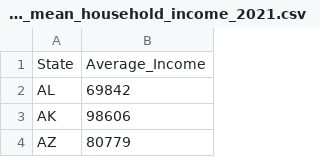
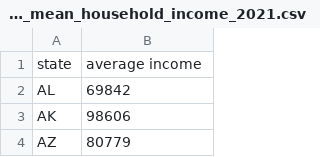
Before and after one commit to evan-fiechtner/DSCI235_Final_Project, a CSV file: dsci_mean_household_income_2021.csv, drawn as a sheet; only a part is shown.

Commit message:
Update dsci_mean_household_income_2021.csv

```diff
--- a/dsci_mean_household_income_2021.csv
+++ b/dsci_mean_household_income_2021.csv
@@ -1,2 +1,2 @@
-State,Average_Income
+state,average income
 AL,69842
```
